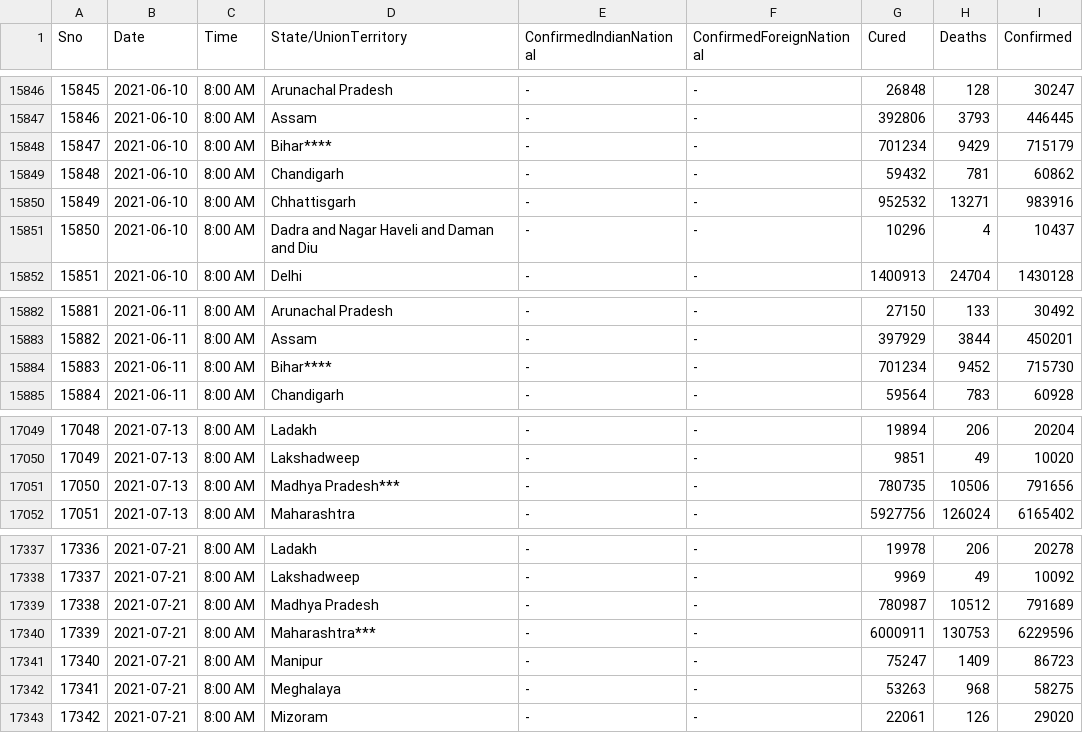
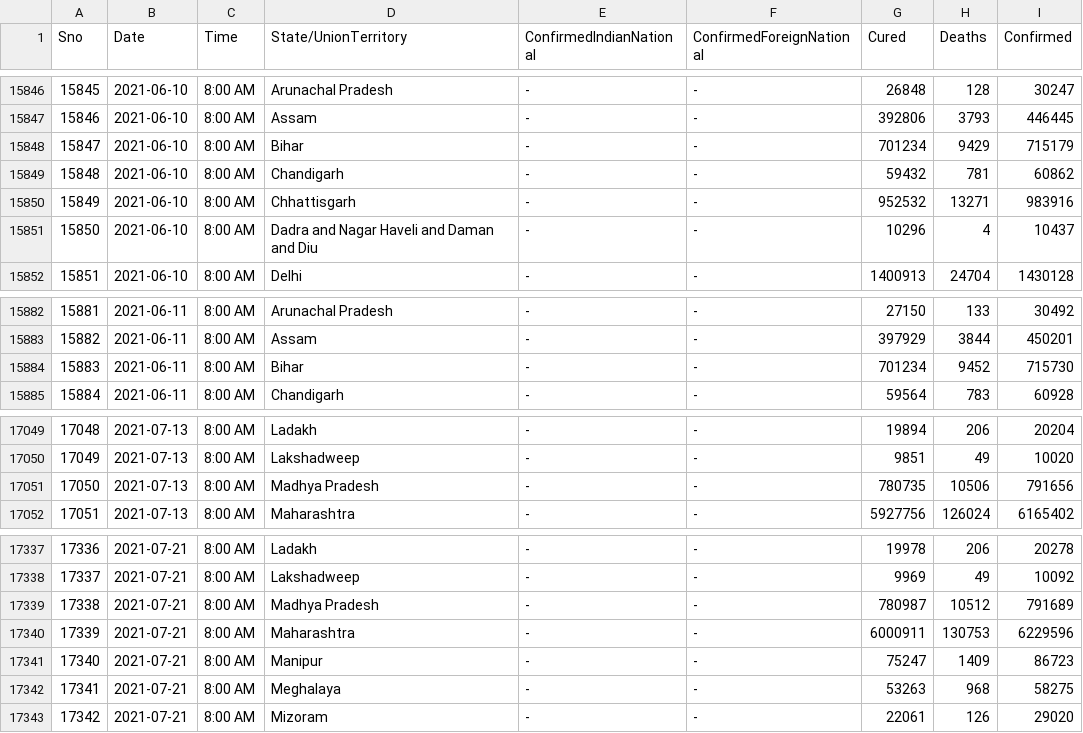
Before and after one commit to ajithpmohan/PythonDataAnalysisVisualization, a CSV file: datasets/covid_19_india.csv, drawn as a sheet; only a part is shown, gaps mark what is left out.

```diff
--- a/datasets/covid_19_india.csv
+++ b/datasets/covid_19_india.csv
@@ -15847,3 +15847,3 @@ Sno,Date,Time,State/UnionTerritory,ConfirmedIndianNational,ConfirmedForeignNatio
 15846,2021-06-10,8:00 AM,Assam,-,-,392806,3793,446445
-15847,2021-06-10,8:00 AM,Bihar****,-,-,701234,9429,715179
+15847,2021-06-10,8:00 AM,Bihar,-,-,701234,9429,715179
 15848,2021-06-10,8:00 AM,Chandigarh,-,-,59432,781,60862
@@ -15883,3 +15883,3 @@ Sno,Date,Time,State/UnionTerritory,ConfirmedIndianNational,ConfirmedForeignNatio
 15882,2021-06-11,8:00 AM,Assam,-,-,397929,3844,450201
-15883,2021-06-11,8:00 AM,Bihar****,-,-,701234,9452,715730
+15883,2021-06-11,8:00 AM,Bihar,-,-,701234,9452,715730
 15884,2021-06-11,8:00 AM,Chandigarh,-,-,59564,783,60928
@@ -17050,3 +17050,3 @@ Sno,Date,Time,State/UnionTerritory,ConfirmedIndianNational,ConfirmedForeignNatio
 17049,2021-07-13,8:00 AM,Lakshadweep,-,-,9851,49,10020
-17050,2021-07-13,8:00 AM,Madhya Pradesh***,-,-,780735,10506,791656
+17050,2021-07-13,8:00 AM,Madhya Pradesh,-,-,780735,10506,791656
 17051,2021-07-13,8:00 AM,Maharashtra,-,-,5927756,126024,6165402
@@ -17339,3 +17339,3 @@ Sno,Date,Time,State/UnionTerritory,ConfirmedIndianNational,ConfirmedForeignNatio
 17338,2021-07-21,8:00 AM,Madhya Pradesh,-,-,780987,10512,791689
-17339,2021-07-21,8:00 AM,Maharashtra***,-,-,6000911,130753,6229596
+17339,2021-07-21,8:00 AM,Maharashtra,-,-,6000911,130753,6229596
 17340,2021-07-21,8:00 AM,Manipur,-,-,75247,1409,86723
```
Also changed, not shown: 1 other file.
